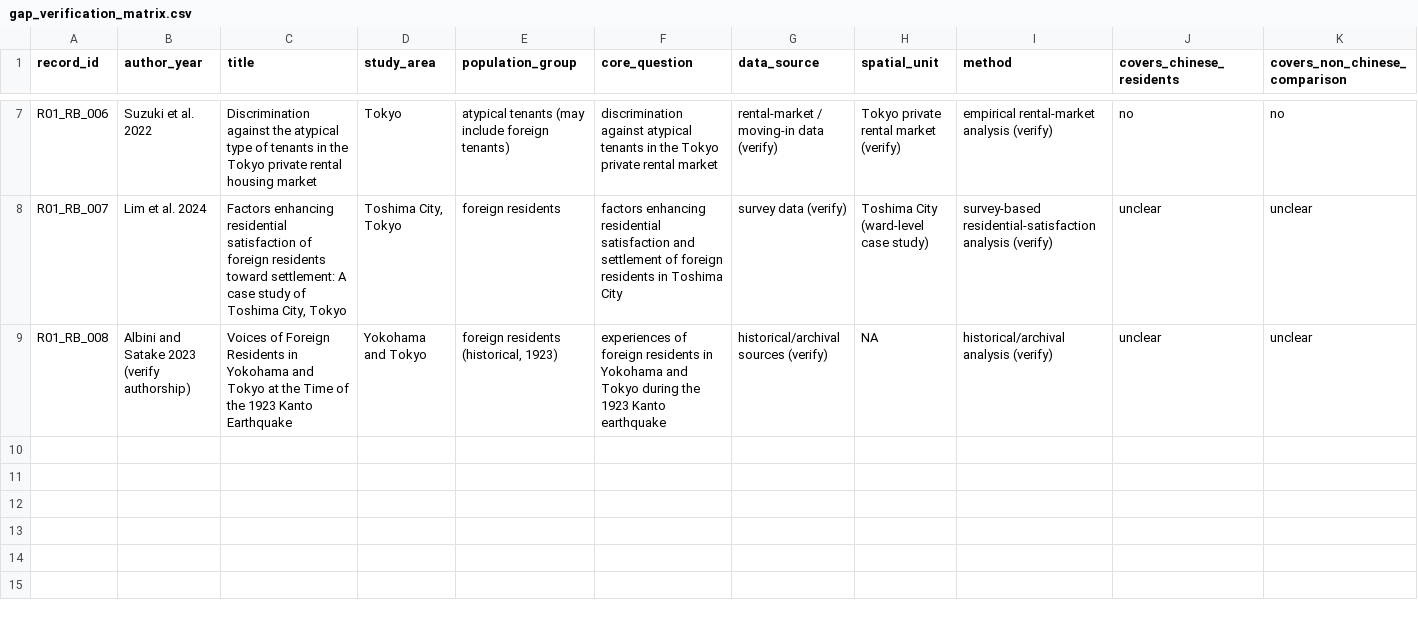
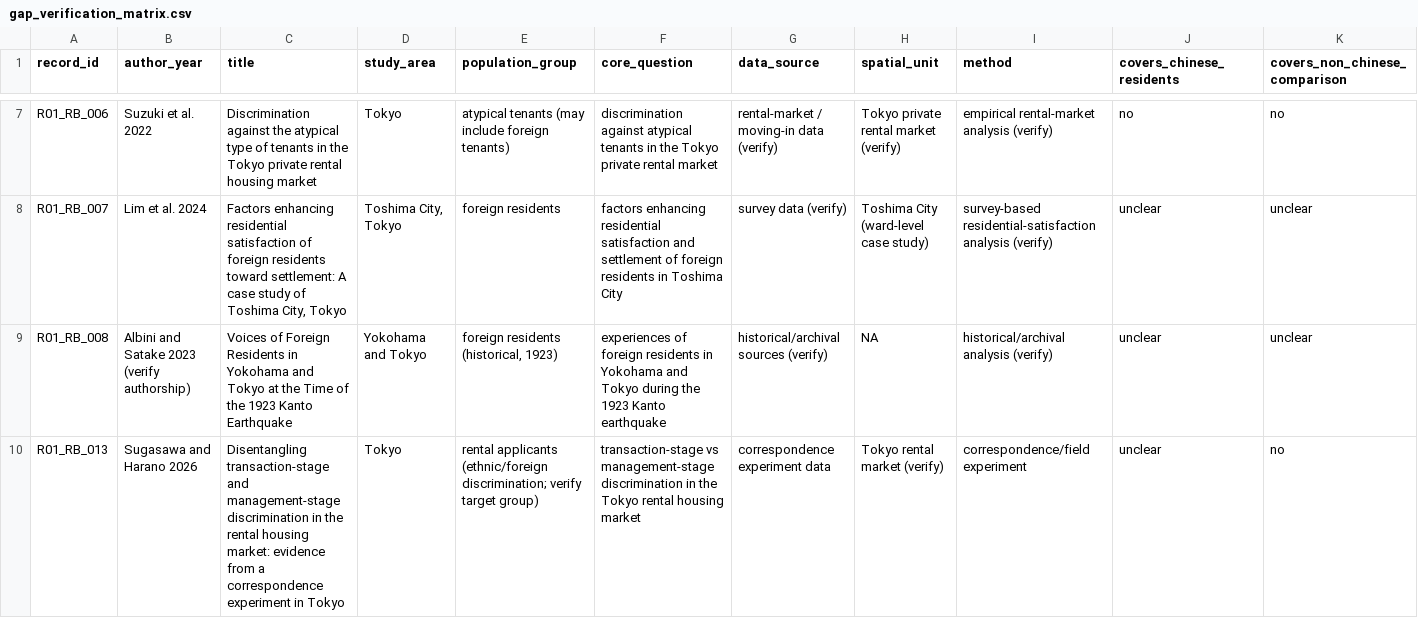
Before and after one commit to panghuanzhi62/tokyo-foreign-population-spatial-analysis, a CSV file: literature/02_matrices/gap_verification_matrix.csv, drawn as a sheet; only a part is shown, gaps mark what is left out; rows hold the shown columns only; the diff names each change by its address in the sheet, - before the commit and + after, or states it on an @@ line.

```diff
--- a/literature/02_matrices/gap_verification_matrix.csv
+++ b/literature/02_matrices/gap_verification_matrix.csv
+row 10: R01_RB_013 | Sugasawa and Harano 2026 | Disentangling transaction-stage and management-stage discrimination in the rental housing market: evidence from a correspondence experiment in Tokyo | Tokyo | rental applicants (ethnic/foreign discrimination; verify target group) | transaction-stage vs management-stage discrimination in the Tokyo rental housing market | correspondence experiment data | Tokyo rental market (verify) | correspondence/field experiment | unclear | no
```
Also changed, not shown: literature/02_matrices/literature_matrix.csv, 4 other files.
